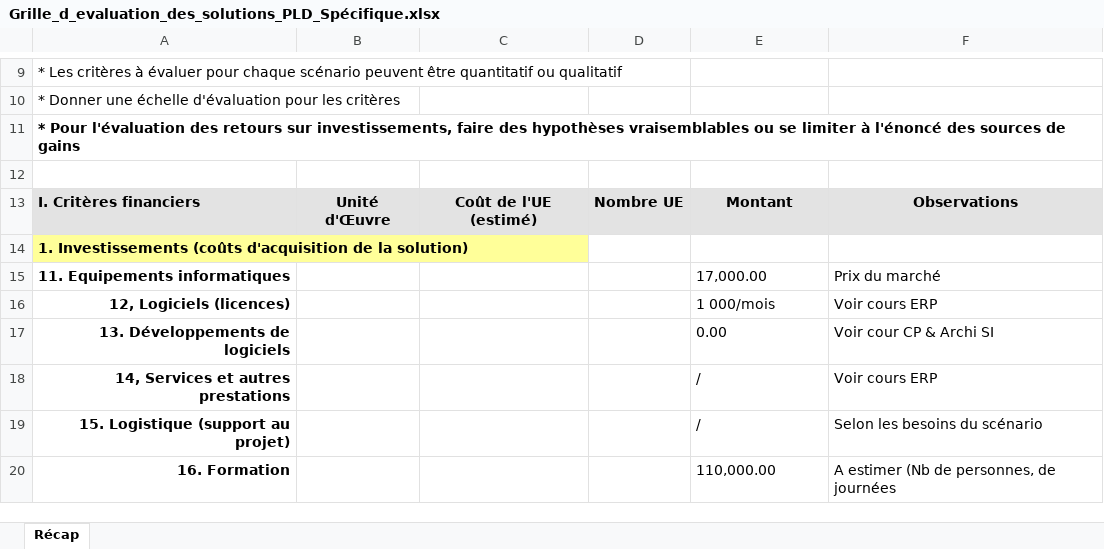
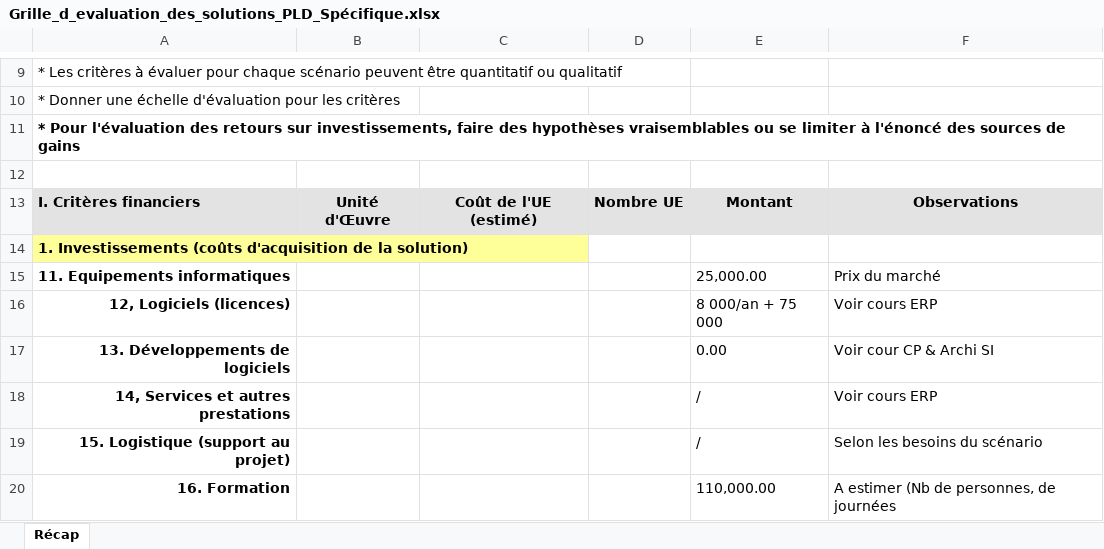
Before and after one commit to arcticless/PLD_SPIE, an Excel workbook: Dossier 4 - Choix de solution/Grille_d_evaluation_des_solutions_PLD_Spécifique.xlsx, sheet Récap, drawn as a sheet; only a part is shown, gaps mark what is left out; values as stored, in another font and other column widths than the file's, no borders; the diff names each change by its address in the sheet, - before the commit and + after, or states it on an @@ line.

Commit message:
Evaluation/choix des solutions v2

```diff
--- a/Dossier 4 - Choix de solution/Grille_d_evaluation_des_solutions_PLD_Spécifique.xlsx (sheet Récap)
+++ b/Dossier 4 - Choix de solution/Grille_d_evaluation_des_solutions_PLD_Spécifique.xlsx (sheet Récap)
-E15: 17,000.00
+E15: 25,000.00
-E16: 1 000/mois
+E16: 8 000/an + 75 000
```
Also changed, not shown: Dossier 4 - Choix de solution/Grille_d_evaluation_des_solutions_PLD_Standard.xlsx, 1 other file.
